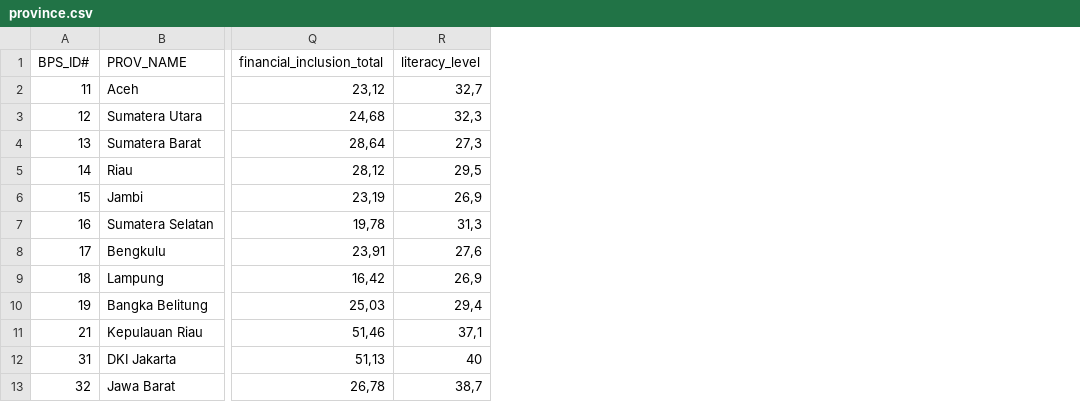
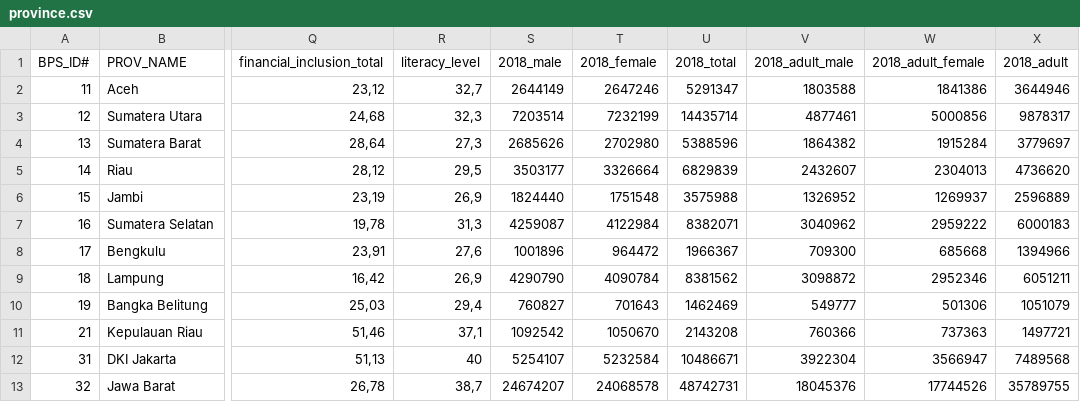
Before and after one commit to mahdanahmad/snki-mapping, a CSV file: data/init/province.csv, drawn as a sheet; only a part is shown, gaps mark what is left out; the diff names each change by its address in the sheet, - before the commit and + after, or states it on an @@ line.

```diff
--- a/data/init/province.csv
+++ b/data/init/province.csv
+column S (2018_male), rows 2-13: 2644149 | 7203514 | 2685626 | 3503177 | 1824440 | 4259087 | 1001896 | 4290790 | 760827 | 1092542 | 5254107 | 24674207
+column T (2018_female), rows 2-13: 2647246 | 7232199 | 2702980 | 3326664 | 1751548 | 4122984 | 964472 | 4090784 | 701643 | 1050670 | 5232584 | 24068578
+column U (2018_total), rows 2-13: 5291347 | 14435714 | 5388596 | 6829839 | 3575988 | 8382071 | 1966367 | 8381562 | 1462469 | 2143208 | 10486671 | 48742731
+column V (2018_adult_male), rows 2-13: 1803588 | 4877461 | 1864382 | 2432607 | 1326952 | 3040962 | 709300 | 3098872 | 549777 | 760366 | 3922304 | 18045376
+column W (2018_adult_female), rows 2-13: 1841386 | 5000856 | 1915284 | 2304013 | 1269937 | 2959222 | 685668 | 2952346 | 501306 | 737363 | 3566947 | 17744526
+column X (2018_adult), rows 2-13: 3644946 | 9878317 | 3779697 | 4736620 | 2596889 | 6000183 | 1394966 | 6051211 | 1051079 | 1497721 | 7489568 | 35789755
```
Also changed, not shown: 11 other files.
